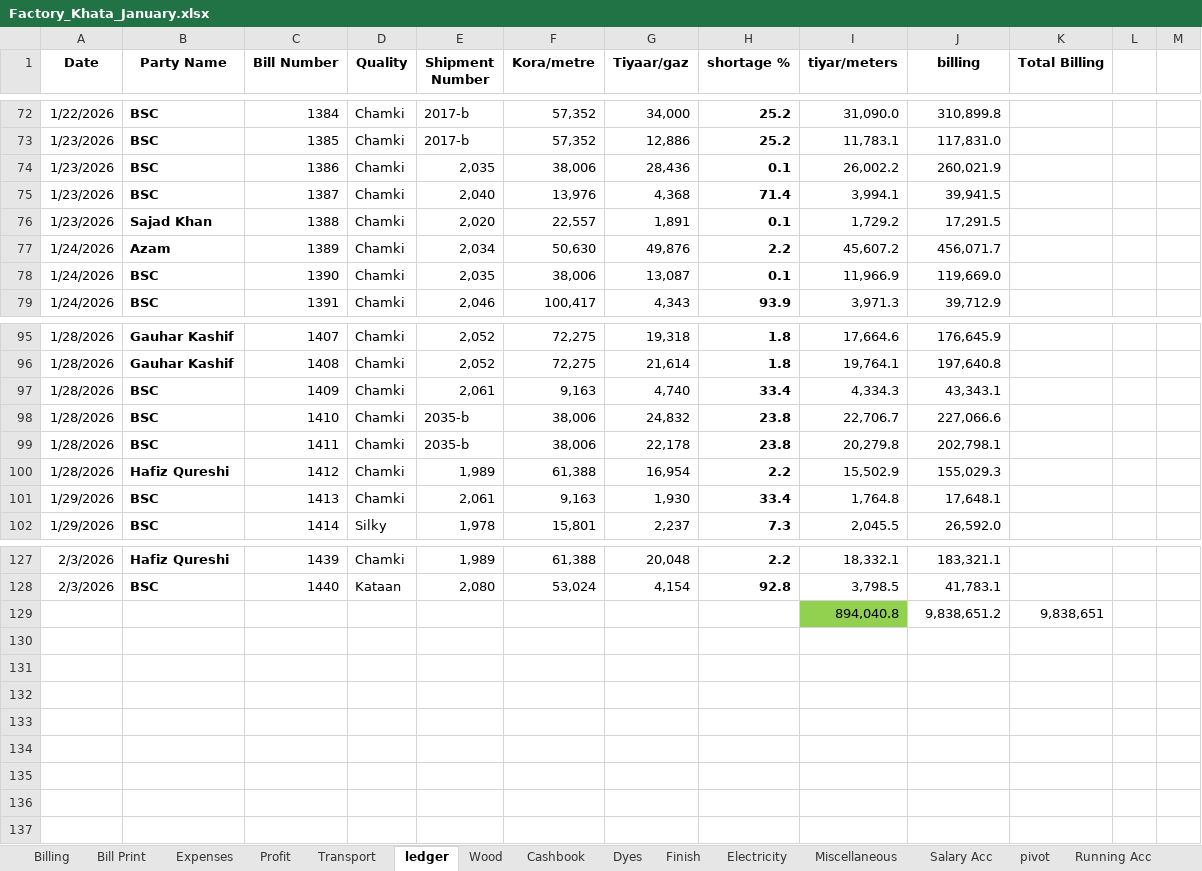
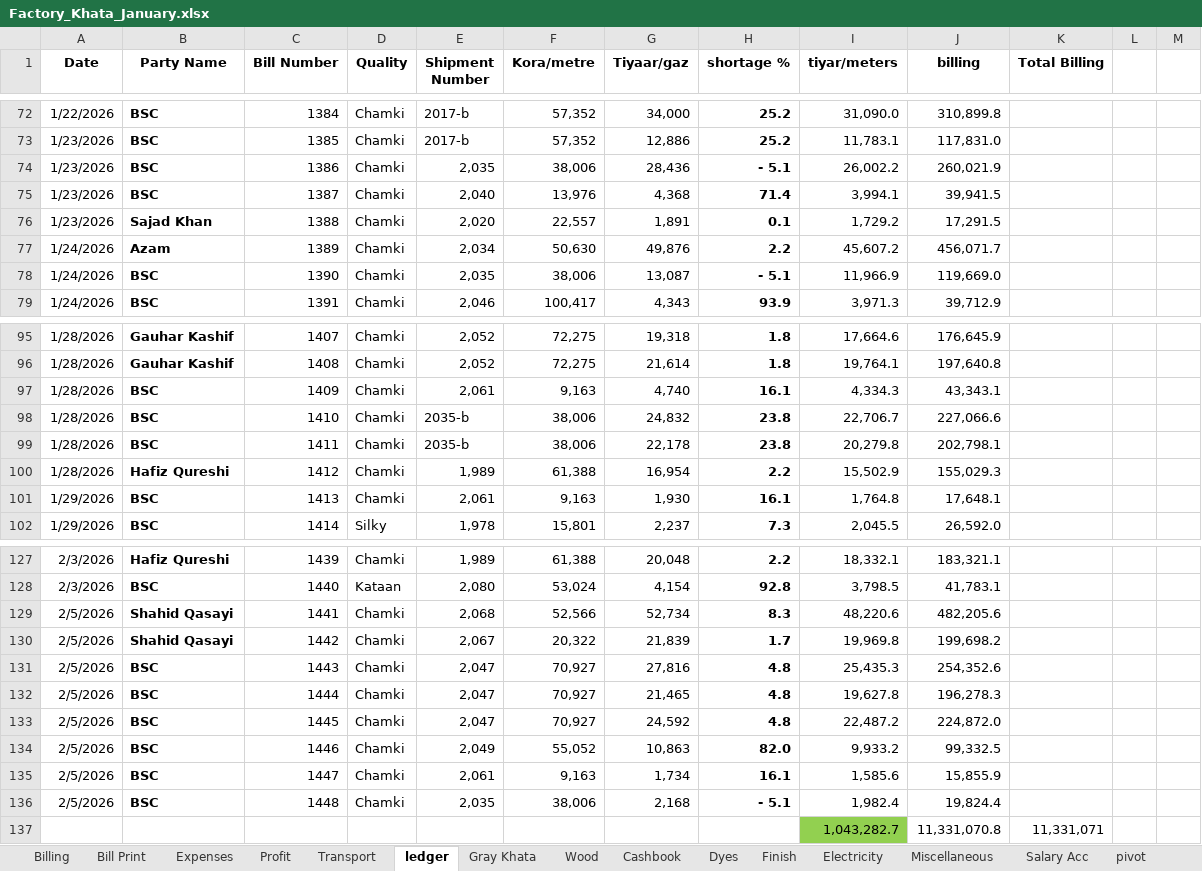
Before and after one commit to omerrazzaq4/AlHamd_Jan, an Excel workbook: Factory_Khata_January.xlsx, sheet ledger, drawn as a sheet; only a part is shown, gaps mark what is left out; values as stored, in another font and other column widths than the file's, no borders; charts and pictures and conditional formats and table styles not drawn; removed rows and columns are numbered as before the commit, all else as after; the diff names each change by its address in the sheet, - before the commit and + after, or states it on an @@ line.

```diff
--- a/Factory_Khata_January.xlsx (sheet ledger)
+++ b/Factory_Khata_January.xlsx (sheet ledger)
+sheet tab: Gray Khata
-H74 (shortage %): 0.1
+H74 (shortage %): - 5.1
-H78 (shortage %): 0.1
+H78 (shortage %): - 5.1
-H97 (shortage %): 33.4
+H97 (shortage %): 16.1
-H101 (shortage %): 33.4
+H101 (shortage %): 16.1
-row 129:  |  |  |  |  |  |  |  | 894,040.8 | 9,838,651.2 | 9,838,651
+row 129: 2/5/2026 | Shahid Qasayi | 1441 | Chamki | 2,068 | 52,566 | 52,734 | 8.3 | 48,220.6 | 482,205.6
+row 130: 2/5/2026 | Shahid Qasayi | 1442 | Chamki | 2,067 | 20,322 | 21,839 | 1.7 | 19,969.8 | 199,698.2
+row 131: 2/5/2026 | BSC | 1443 | Chamki | 2,047 | 70,927 | 27,816 | 4.8 | 25,435.3 | 254,352.6
+row 132: 2/5/2026 | BSC | 1444 | Chamki | 2,047 | 70,927 | 21,465 | 4.8 | 19,627.8 | 196,278.3
+row 133: 2/5/2026 | BSC | 1445 | Chamki | 2,047 | 70,927 | 24,592 | 4.8 | 22,487.2 | 224,872.0
+row 134: 2/5/2026 | BSC | 1446 | Chamki | 2,049 | 55,052 | 10,863 | 82.0 | 9,933.2 | 99,332.5
+row 135: 2/5/2026 | BSC | 1447 | Chamki | 2,061 | 9,163 | 1,734 | 16.1 | 1,585.6 | 15,855.9
+row 136: 2/5/2026 | BSC | 1448 | Chamki | 2,035 | 38,006 | 2,168 | - 5.1 | 1,982.4 | 19,824.4
+row 137:  |  |  |  |  |  |  |  | 1,043,282.7 | 11,331,070.8 | 11,331,071
```
Also changed, not shown: sheet Wood, sheet Cashbook, sheet pivot, sheet Billing, sheet Finish, sheet Expenses, 5 more sheets, formulas that keep their value, hidden cells, charts or pictures.
